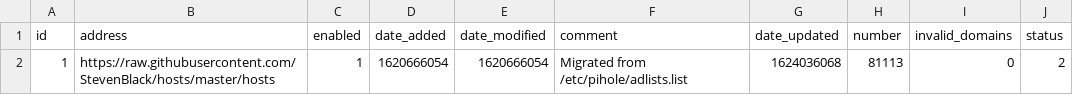
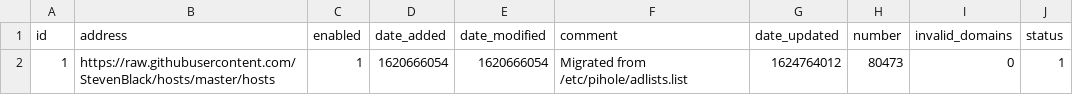
Before and after one commit to johannagnarsson/my-pihole-lists, a CSV file: adlist.csv, drawn as a sheet.

Commit message:
Updated June 27, 2021  7:00am

```diff
--- a/adlist.csv
+++ b/adlist.csv
@@ -1,2 +1,2 @@
 id,address,enabled,date_added,date_modified,comment,date_updated,number,invalid_domains,status
-1,https://raw.githubusercontent.com/StevenBlack/hosts/master/hosts,1,1620666054,1620666054,"Migrated from /etc/pihole/adlists.list",1624036068,81113,0,2
+1,https://raw.githubusercontent.com/StevenBlack/hosts/master/hosts,1,1620666054,1620666054,"Migrated from /etc/pihole/adlists.list",1624764012,80473,0,1
```
